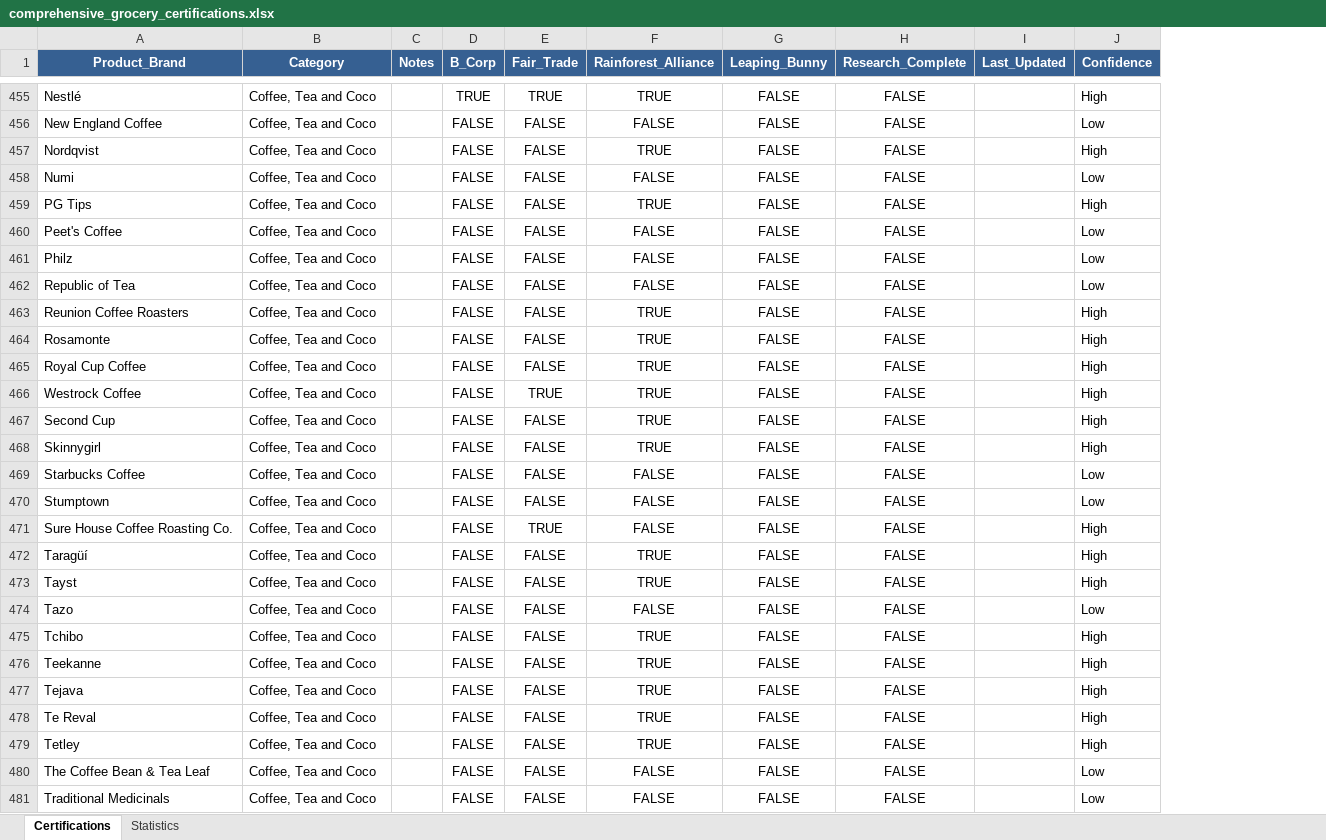
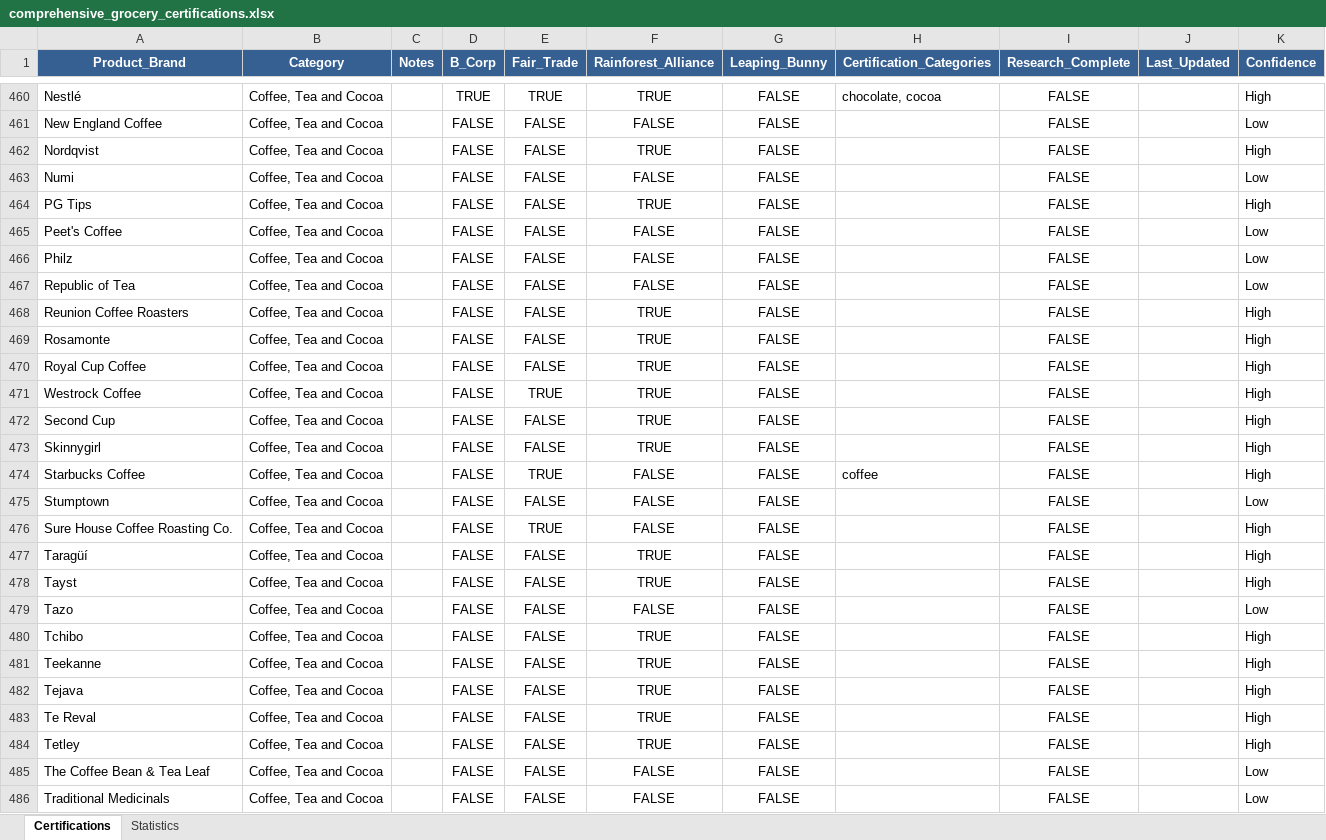
Before and after one commit to TheGreenOne151/TBL-Grocery-Scanner---DEVELOPMENT-VERSION-Active-development-, an Excel workbook: comprehensive_grocery_certifications.xlsx, sheet Certifications, drawn as a sheet; only a part is shown, gaps mark what is left out; values as stored, in another font and other column widths than the file's, no borders; addresses are those after the commit; the diff covers the shown part only; the diff names each change by its address in the sheet, - before the commit and + after, or states it on an @@ line.

Commit message:
updated Escel sheet and backend for new category column in sheet (fixes Digiorno getting Nestle certification issue)

```diff
--- a/comprehensive_grocery_certifications.xlsx (sheet Certifications)
+++ b/comprehensive_grocery_certifications.xlsx (sheet Certifications)
+column H (Certification_Categories), rows 460-474: chocolate, cocoa |  |  |  |  |  |  |  |  |  |  |  |  |  | coffee
-B460:B486 (Category): Coffee, Tea and Coco
+B460:B486 (Category): Coffee, Tea and Cocoa
-E474 (Fair_Trade): FALSE
+E474 (Fair_Trade): TRUE
-K474 (Confidence): Low
+K474 (Confidence): High
```
Also changed, not shown: 6 added rows and 74 edited cells elsewhere in this sheet, sheet Statistics, formulas that keep their value, 1 other file.
